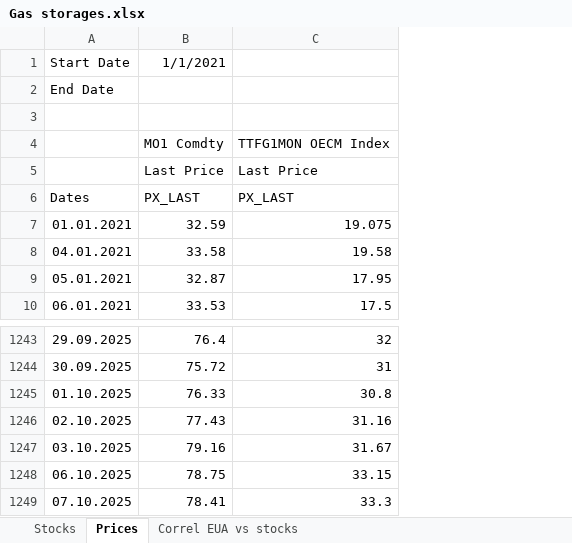
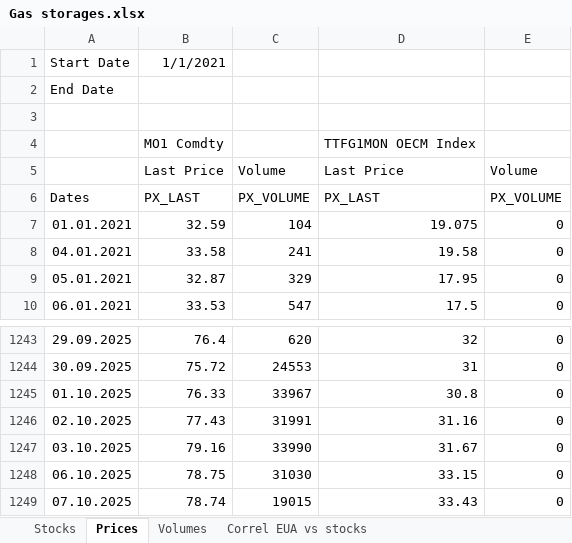
Before and after one commit to charlesgre/EUA-2-dashboard, an Excel workbook: Gas storages.xlsx, sheet Prices, drawn as a sheet; only a part is shown, gaps mark what is left out; values as stored, in another font and other column widths than the file's, no borders; addresses are those after the commit; the diff names each change by its address in the sheet, - before the commit and + after, or states it on an @@ line.

```diff
--- a/Gas storages.xlsx (sheet Prices)
+++ b/Gas storages.xlsx (sheet Prices)
+sheet tab: Volumes
+column C, rows 5-10: Volume | PX_VOLUME | 104 | 241 | 329 | 547; rows 1243-1249: 620 | 24553 | 33967 | 31991 | 33990 | 31030 | 19015
+column E, rows 5-10: Volume | PX_VOLUME | 0 | 0 | 0 | 0; rows 1243-1249: all 0
-B1249: 78.41
+B1249: 78.74
-D1249: 33.3
+D1249: 33.43
```
Also changed, not shown: formulas that keep their value, 1 other file.
